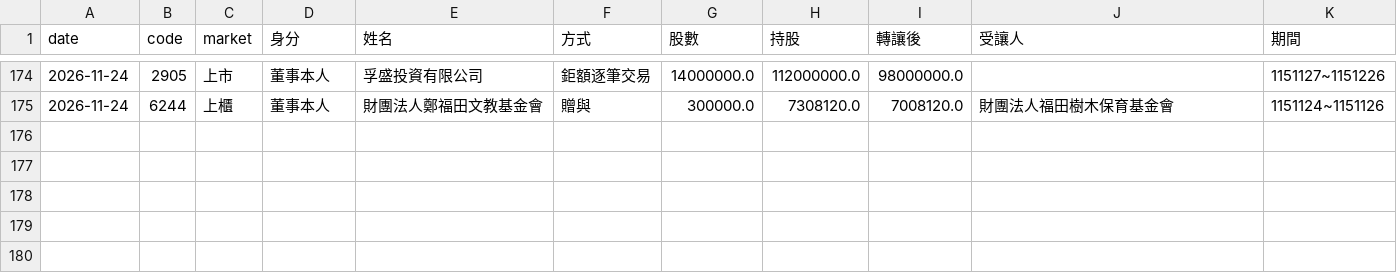
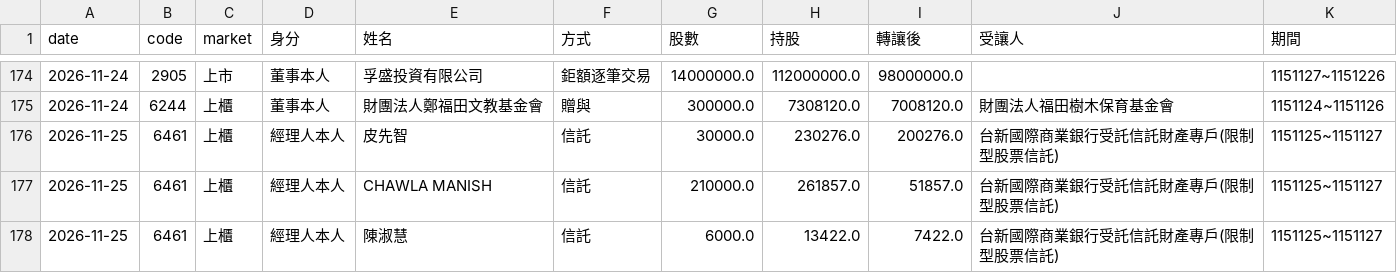
Before and after one commit to gelu27/Stock-lab, a CSV file: data/insider_transfer.csv, drawn as a sheet; only a part is shown, gaps mark what is left out.

```diff
--- a/data/insider_transfer.csv
+++ b/data/insider_transfer.csv
@@ -175 +175,4 @@ date,code,market,身分,姓名,方式,股數,持股,轉讓後,受讓人,期間
 2026-11-24,6244,上櫃,董事本人,財團法人鄭福田文教基金會,贈與,300000.0,7308120.0,7008120.0,財團法人福田樹木保育基金會,1151124~1151126
+2026-11-25,6461,上櫃,經理人本人,皮先智,信託,30000.0,230276.0,200276.0,台新國際商業銀行受託信託財產專戶(限制型股票信託),1151125~1151127
+2026-11-25,6461,上櫃,經理人本人,CHAWLA MANISH,信託,210000.0,261857.0,51857.0,台新國際商業銀行受託信託財產專戶(限制型股票信託),1151125~1151127
+2026-11-25,6461,上櫃,經理人本人,陳淑慧,信託,6000.0,13422.0,7422.0,台新國際商業銀行受託信託財產專戶(限制型股票信託),1151125~1151127
```
Also changed, not shown: data/calendar.csv, data/daytrade_market.csv, 16 other files.
